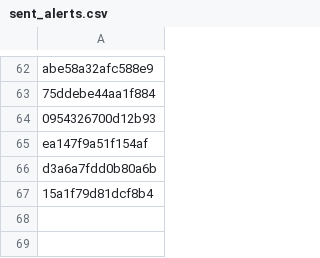
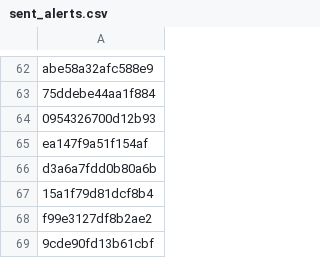
Before and after one commit to PharmakonSpace/IndeedPharma, a CSV file: sent_alerts.csv, drawn as a sheet; only a part is shown, gaps mark what is left out.

```diff
--- a/sent_alerts.csv
+++ b/sent_alerts.csv
@@ -67 +67,3 @@ d3a6a7fdd0b80a6b
 15a1f79d81dcf8b4
+f99e3127df8b2ae2
+9cde90fd13b61cbf
```
Also changed, not shown: 2 other files.
